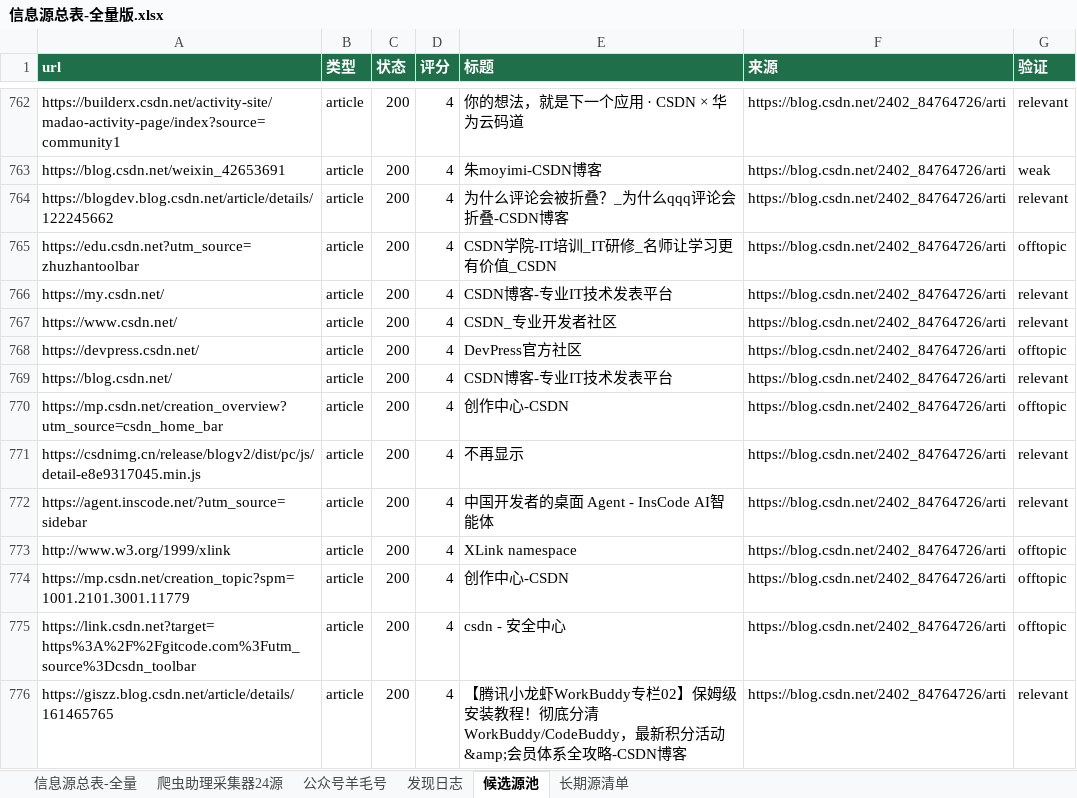
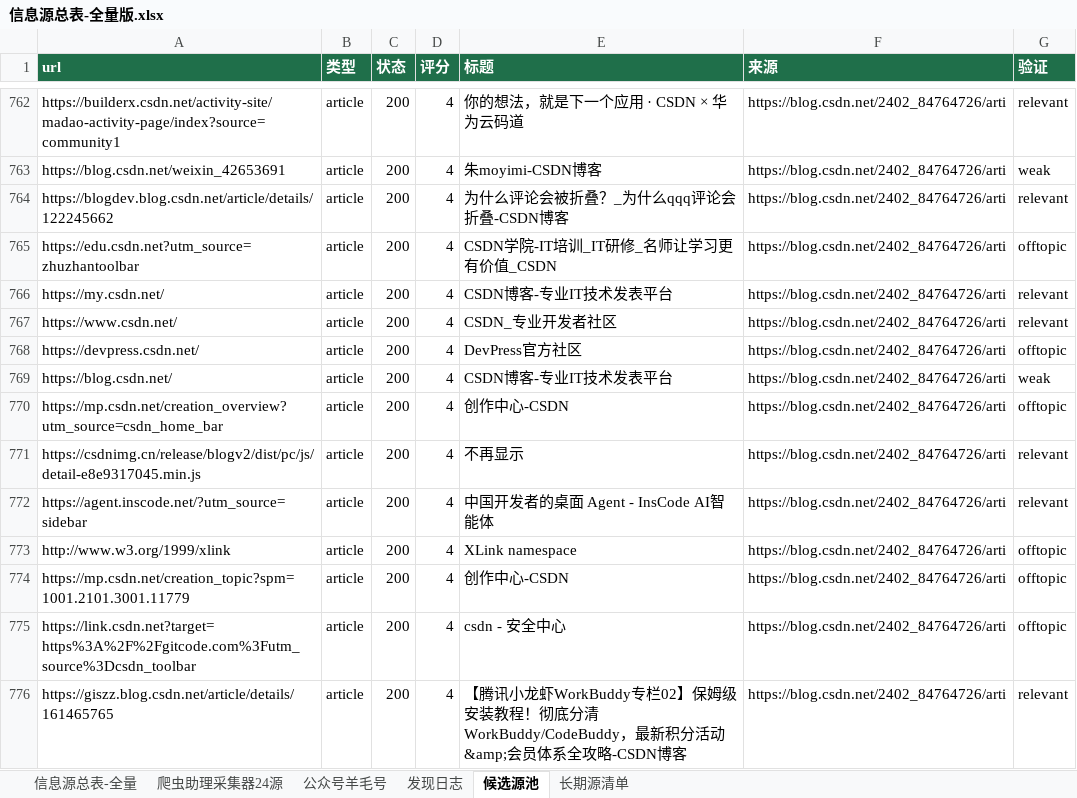
Before and after one commit to KJAI123/tokenmost, an Excel workbook: data-research/信息源总表-全量版.xlsx, sheet 候选源池, drawn as a sheet; only a part is shown, gaps mark what is left out; values as stored, in another font and other column widths than the file's, no borders; the diff names each change by its address in the sheet, - before the commit and + after, or states it on an @@ line.

```diff
--- a/data-research/信息源总表-全量版.xlsx (sheet 候选源池)
+++ b/data-research/信息源总表-全量版.xlsx (sheet 候选源池)
-G769 (验证): relevant
+G769 (验证): weak
```
Also changed, not shown: sheet 信息源总表-全量, sheet 发现日志, 9 other files.
